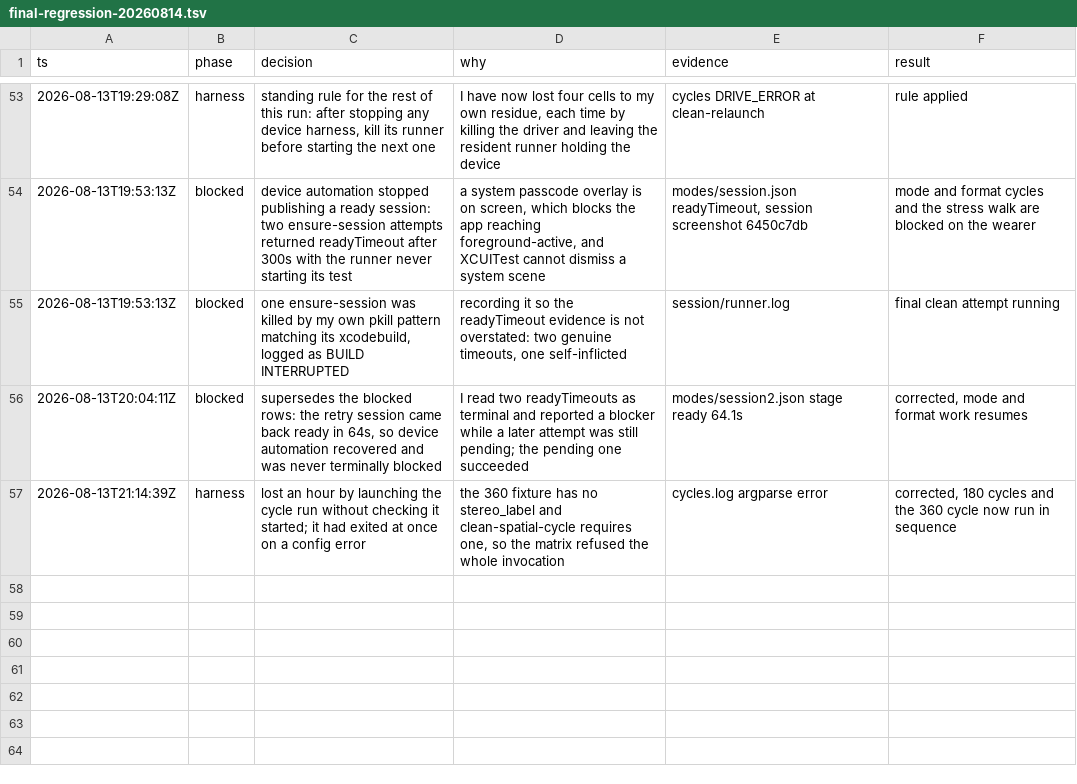
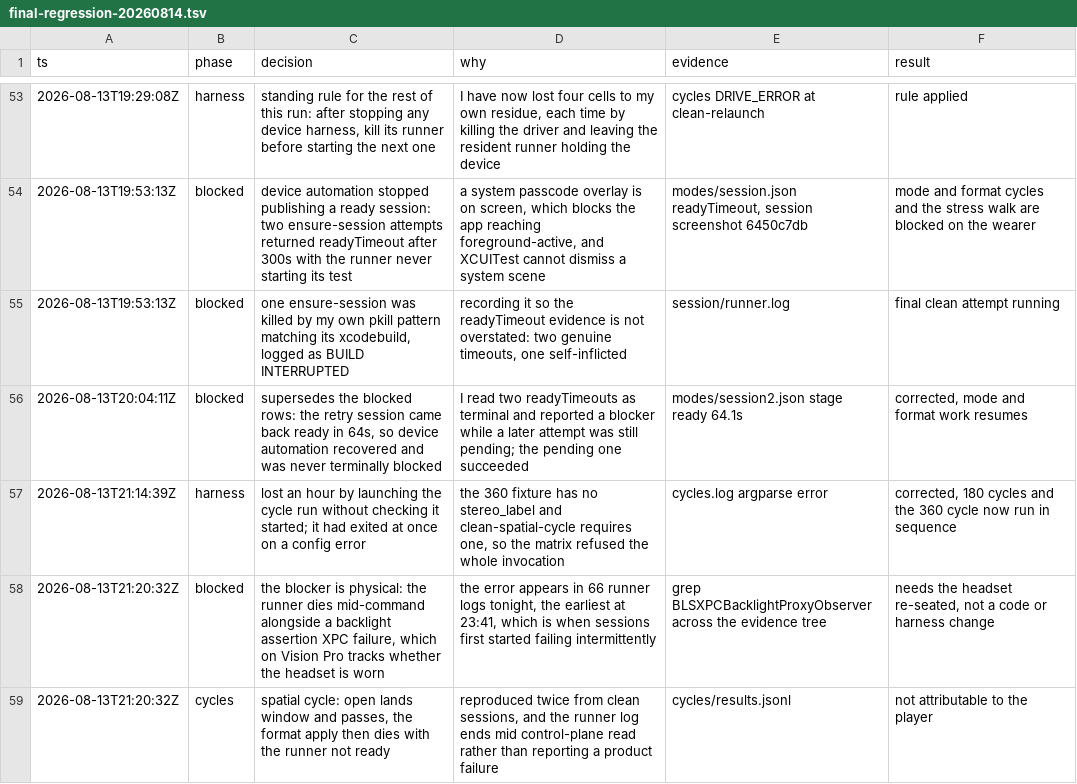
Before and after one commit to 1873663116/Enchron, a TSV file: .audit/final-regression-20260814.tsv, drawn as a sheet; only a part is shown, gaps mark what is left out; the diff names each change by its address in the sheet, - before the commit and + after, or states it on an @@ line.

```diff
--- a/.audit/final-regression-20260814.tsv
+++ b/.audit/final-regression-20260814.tsv
+row 58: 2026-08-13T21:20:32Z | blocked | the blocker is physical: the runner dies mid-command alongside a backlight assertion XPC failure, which on Vision Pro tracks whether the headset is worn | the error appears in 66 runner logs tonight, the earliest at 23:41, which is when sessions first started failing intermittently | grep BLSXPCBacklightProxyObserver across the evidence tree | needs the headset re-seated, not a code or harness change
+row 59: 2026-08-13T21:20:32Z | cycles | spatial cycle: open lands window and passes, the format apply then dies with the runner not ready | reproduced twice from clean sessions, and the runner log ends mid control-plane read rather than reporting a product failure | cycles/results.jsonl | not attributable to the player
```
